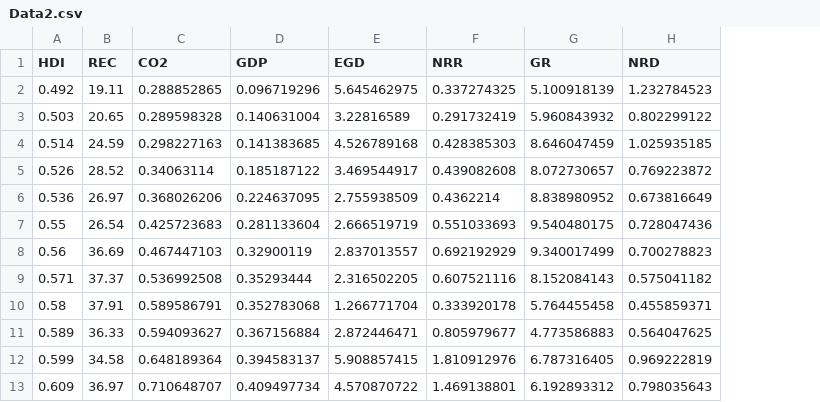
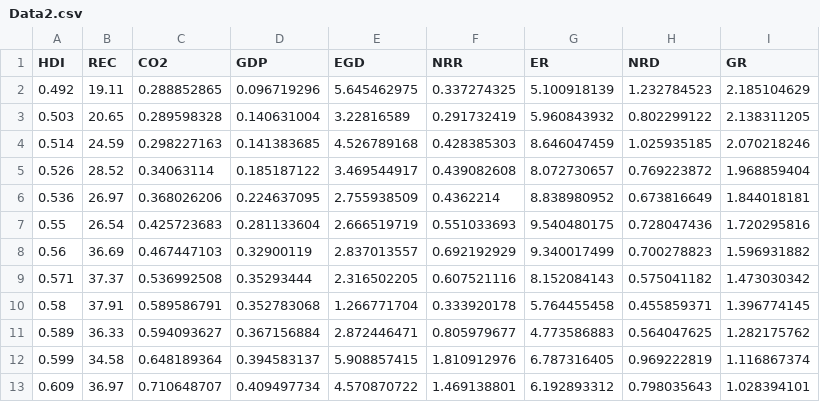
Before and after one commit to hoaingocnguyen12/Econometrcs, a CSV file: Data2.csv, drawn as a sheet; only a part is shown; the diff names each change by its address in the sheet, - before the commit and + after, or states it on an @@ line.

Commit message:
Update Data2.csv

```diff
--- a/Data2.csv
+++ b/Data2.csv
+column I (GR), rows 2-13: 2.185104629 | 2.138311205 | 2.070218246 | 1.968859404 | 1.844018181 | 1.720295816 | 1.596931882 | 1.473030342 | 1.396774145 | 1.282175762 | 1.116867374 | 1.028394101
-G1: GR
+G1: ER
```
